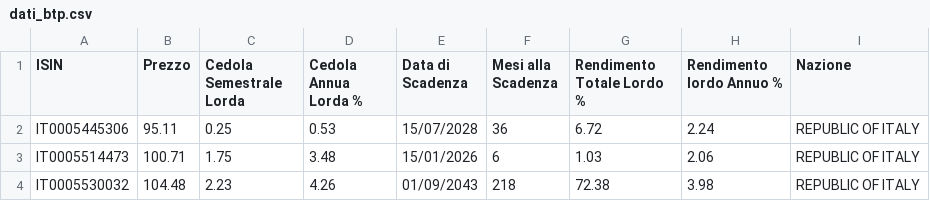
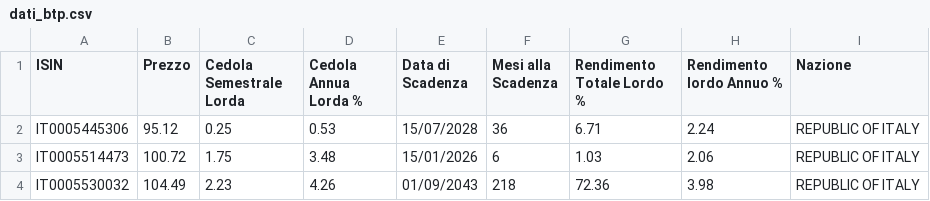
Before and after one commit to LindorMore/dati_titoli_stato, a CSV file: dati_btp.csv, drawn as a sheet.

Commit message:
Aggiornamento 2025-07-18 13:50:23

```diff
--- a/dati_btp.csv
+++ b/dati_btp.csv
@@ -1,4 +1,4 @@
 ISIN,Prezzo,Cedola Semestrale Lorda,Cedola Annua Lorda %,Data di Scadenza,Mesi alla Scadenza,Rendimento Totale Lordo %,Rendimento lordo Annuo %,Nazione
-IT0005445306,95.11,0.25,0.53,15/07/2028,36,6.72,2.24,REPUBLIC OF ITALY
-IT0005514473,100.71,1.75,3.48,15/01/2026,6,1.03,2.06,REPUBLIC OF ITALY
-IT0005530032,104.48,2.23,4.26,01/09/2043,218,72.38,3.98,REPUBLIC OF ITALY
+IT0005445306,95.12,0.25,0.53,15/07/2028,36,6.71,2.24,REPUBLIC OF ITALY
+IT0005514473,100.72,1.75,3.48,15/01/2026,6,1.03,2.06,REPUBLIC OF ITALY
+IT0005530032,104.49,2.23,4.26,01/09/2043,218,72.36,3.98,REPUBLIC OF ITALY
```
